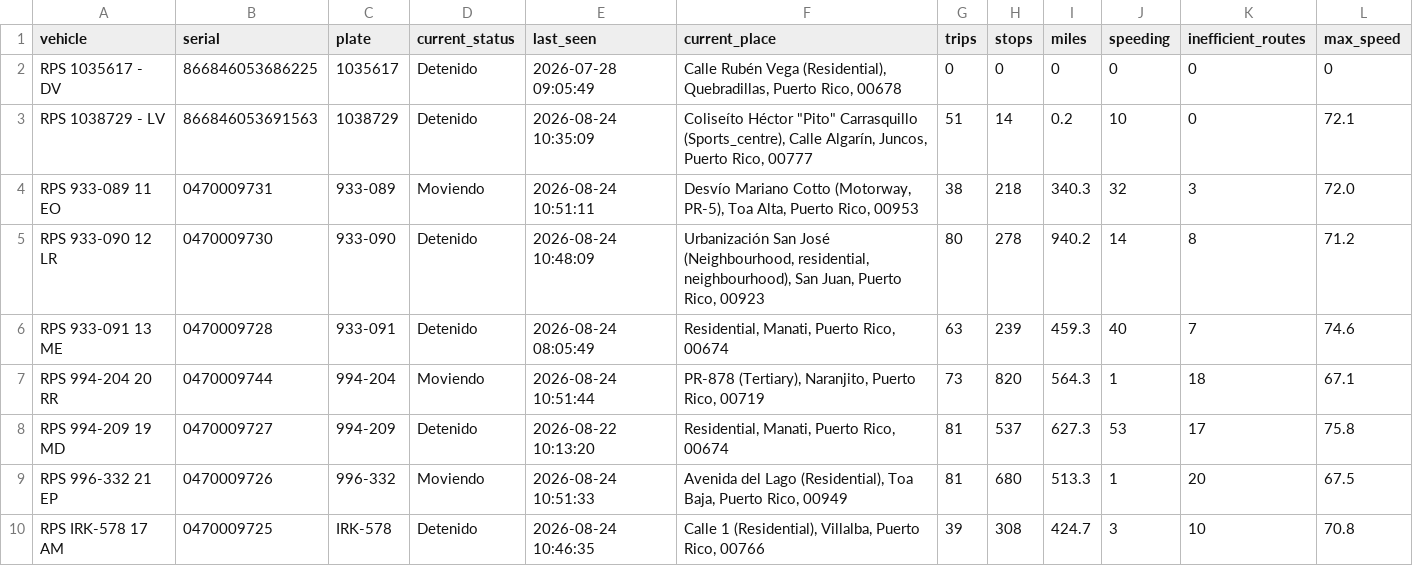
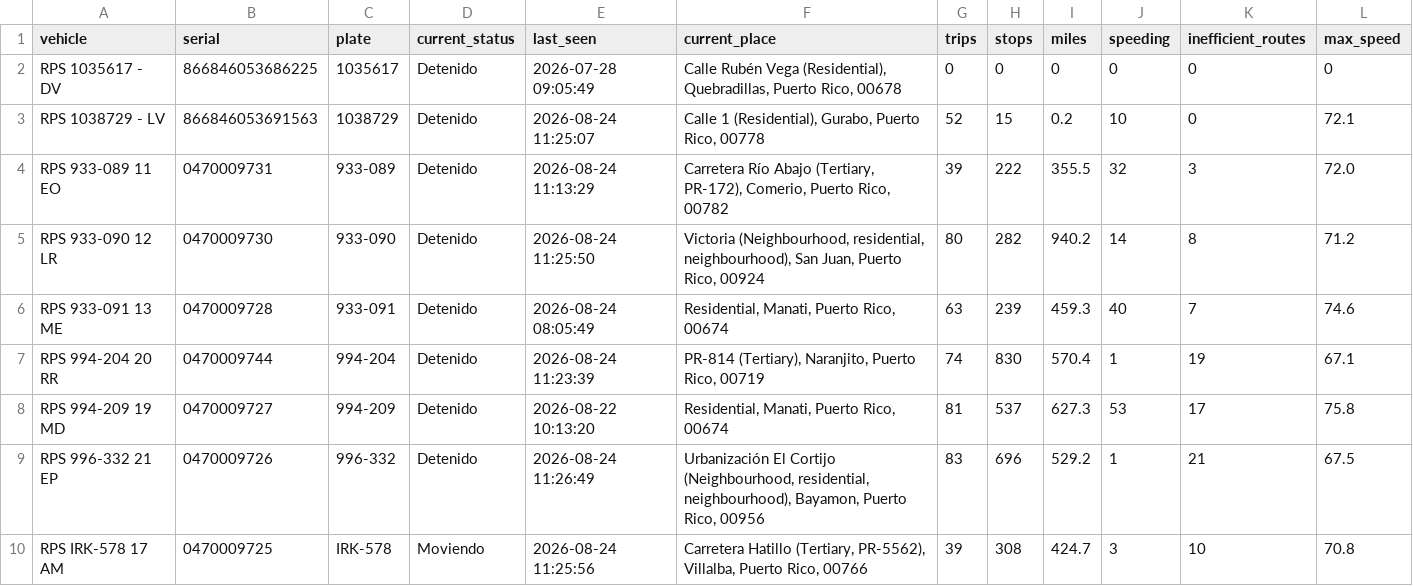
Before and after one commit to epac-hub/rps, a CSV file: dashboard_interactivo_resumen.csv, drawn as a sheet; only a part is shown; the diff covers the shown part only.

```diff
--- a/dashboard_interactivo_resumen.csv
+++ b/dashboard_interactivo_resumen.csv
@@ -2,9 +2,9 @@ vehicle,serial,plate,current_status,last_seen,current_place,trips,stops,miles,sp
 RPS 1035617 - DV,866846053686225,1035617,Detenido,2026-07-28 09:05:49,"Calle Rubén Vega (Residential), Quebradillas, Puerto Rico, 00678",0,0,0,0,0,0
-RPS 1038729 - LV,866846053691563,1038729,Detenido,2026-08-24 10:35:09,"Coliseíto Héctor ""Pito"" Carrasquillo (Sports_centre), Calle Algarín, Juncos, Puerto Rico, 00777",51,14,0.2,10,0,72.1
-RPS 933-089 11 EO,0470009731,933-089,Moviendo,2026-08-24 10:51:11,"Desvío Mariano Cotto (Motorway, PR-5), Toa Alta, Puerto Rico, 00953",38,218,340.3,32,3,72.0
-RPS 933-090 12 LR,0470009730,933-090,Detenido,2026-08-24 10:48:09,"Urbanización San José (Neighbourhood, residential, neighbourhood), San Juan, Puerto Rico, 00923",80,278,940.2,14,8,71.2
+RPS 1038729 - LV,866846053691563,1038729,Detenido,2026-08-24 11:25:07,"Calle 1 (Residential), Gurabo, Puerto Rico, 00778",52,15,0.2,10,0,72.1
+RPS 933-089 11 EO,0470009731,933-089,Detenido,2026-08-24 11:13:29,"Carretera Río Abajo (Tertiary, PR-172), Comerio, Puerto Rico, 00782",39,222,355.5,32,3,72.0
+RPS 933-090 12 LR,0470009730,933-090,Detenido,2026-08-24 11:25:50,"Victoria (Neighbourhood, residential, neighbourhood), San Juan, Puerto Rico, 00924",80,282,940.2,14,8,71.2
 RPS 933-091 13 ME,0470009728,933-091,Detenido,2026-08-24 08:05:49,"Residential, Manati, Puerto Rico, 00674",63,239,459.3,40,7,74.6
-RPS 994-204 20 RR,0470009744,994-204,Moviendo,2026-08-24 10:51:44,"PR-878 (Tertiary), Naranjito, Puerto Rico, 00719",73,820,564.3,1,18,67.1
+RPS 994-204 20 RR,0470009744,994-204,Detenido,2026-08-24 11:23:39,"PR-814 (Tertiary), Naranjito, Puerto Rico, 00719",74,830,570.4,1,19,67.1
 RPS 994-209 19 MD,0470009727,994-209,Detenido,2026-08-22 10:13:20,"Residential, Manati, Puerto Rico, 00674",81,537,627.3,53,17,75.8
-RPS 996-332 21 EP,0470009726,996-332,Moviendo,2026-08-24 10:51:33,"Avenida del Lago (Residential), Toa Baja, Puerto Rico, 00949",81,680,513.3,1,20,67.5
-RPS IRK-578 17 AM,0470009725,IRK-578,Detenido,2026-08-24 10:46:35,"Calle 1 (Residential), Villalba, Puerto Rico, 00766",39,308,424.7,3,10,70.8
+RPS 996-332 21 EP,0470009726,996-332,Detenido,2026-08-24 11:26:49,"Urbanización El Cortijo (Neighbourhood, residential, neighbourhood), Bayamon, Puerto Rico, 00956",83,696,529.2,1,21,67.5
+RPS IRK-578 17 AM,0470009725,IRK-578,Moviendo,2026-08-24 11:25:56,"Carretera Hatillo (Tertiary, PR-5562), Villalba, Puerto Rico, 00766",39,308,424.7,3,10,70.8
```
Also changed, not shown: 4 edited cells elsewhere in this file, dashboard_interactivo_rutas.csv, 2 other files.
